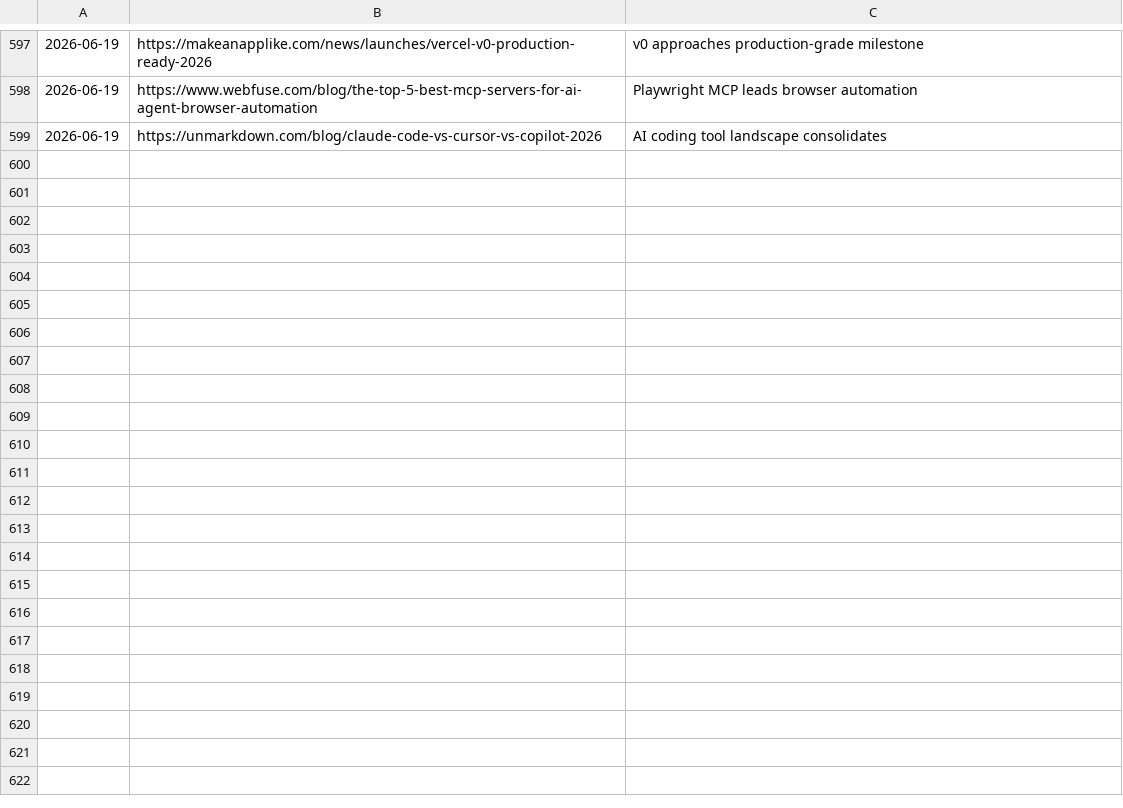
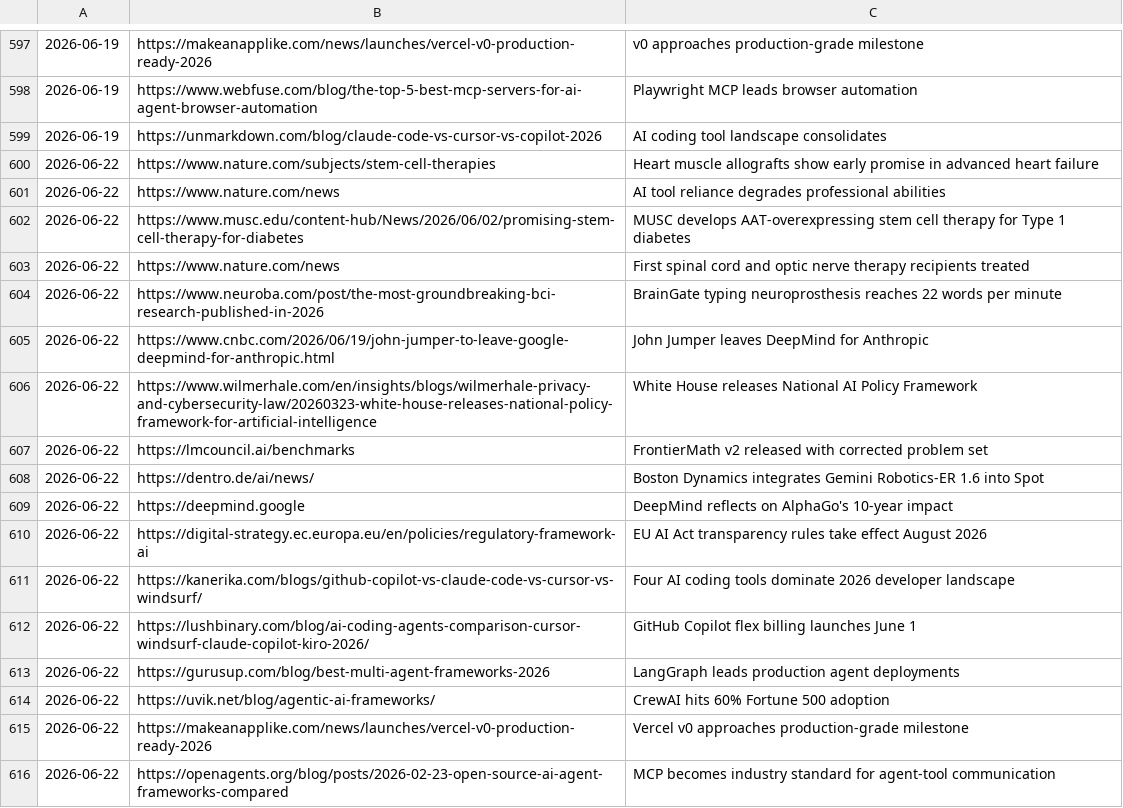
Before and after one commit to anshvidyarthi/custom-morning-digests, a TSV file: .covered-urls.tsv, drawn as a sheet; only a part is shown, gaps mark what is left out.

```diff
--- a/.covered-urls.tsv
+++ b/.covered-urls.tsv
@@ -599 +599,18 @@
 2026-06-19	https://unmarkdown.com/blog/claude-code-vs-cursor-vs-copilot-2026	AI coding tool landscape consolidates
+2026-06-22	https://www.nature.com/subjects/stem-cell-therapies	Heart muscle allografts show early promise in advanced heart failure
+2026-06-22	https://www.nature.com/news	AI tool reliance degrades professional abilities
+2026-06-22	https://www.musc.edu/content-hub/News/2026/06/02/promising-stem-cell-therapy-for-diabetes	MUSC develops AAT-overexpressing stem cell therapy for Type 1 diabetes
+2026-06-22	https://www.nature.com/news	First spinal cord and optic nerve therapy recipients treated
+2026-06-22	https://www.neuroba.com/post/the-most-groundbreaking-bci-research-published-in-2026	BrainGate typing neuroprosthesis reaches 22 words per minute
+2026-06-22	https://www.cnbc.com/2026/06/19/john-jumper-to-leave-google-deepmind-for-anthropic.html	John Jumper leaves DeepMind for Anthropic
+2026-06-22	https://www.wilmerhale.com/en/insights/blogs/wilmerhale-privacy-and-cybersecurity-law/20260323-white-house-releases-national-policy-framework-for-artificial-intelligence	White House releases National AI Policy Framework
+2026-06-22	https://lmcouncil.ai/benchmarks	FrontierMath v2 released with corrected problem set
+2026-06-22	https://dentro.de/ai/news/	Boston Dynamics integrates Gemini Robotics-ER 1.6 into Spot
+2026-06-22	https://deepmind.google	DeepMind reflects on AlphaGo's 10-year impact
+2026-06-22	https://digital-strategy.ec.europa.eu/en/policies/regulatory-framework-ai	EU AI Act transparency rules take effect August 2026
+2026-06-22	https://kanerika.com/blogs/github-copilot-vs-claude-code-vs-cursor-vs-windsurf/	Four AI coding tools dominate 2026 developer landscape
+2026-06-22	https://lushbinary.com/blog/ai-coding-agents-comparison-cursor-windsurf-claude-copilot-kiro-2026/	GitHub Copilot flex billing launches June 1
+2026-06-22	https://gurusup.com/blog/best-multi-agent-frameworks-2026	LangGraph leads production agent deployments
+2026-06-22	https://uvik.net/blog/agentic-ai-frameworks/	CrewAI hits 60% Fortune 500 adoption
+2026-06-22	https://makeanapplike.com/news/launches/vercel-v0-production-ready-2026	Vercel v0 approaches production-grade milestone
+2026-06-22	https://openagents.org/blog/posts/2026-02-23-open-source-ai-agent-frameworks-compared	MCP becomes industry standard for agent-tool communication
```
Also changed, not shown: 1 other file.
